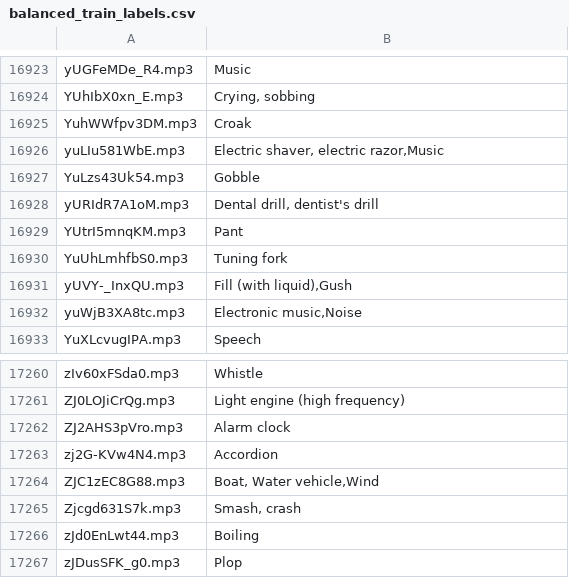
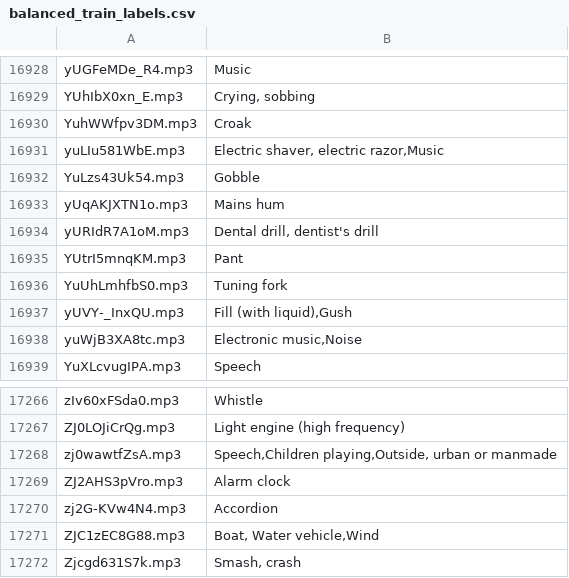
Before and after one commit to VinceRanches/NCSR-DL, a CSV file: Audioset/CSVs/balanced_train_labels.csv, drawn as a sheet; only a part is shown, gaps mark what is left out; the shorter side is filled out with more unchanged rows; the diff covers the shown part only.

```diff
--- a/Audioset/CSVs/balanced_train_labels.csv
+++ b/Audioset/CSVs/balanced_train_labels.csv
@@ -16927,2 +16932,3 @@ yuLIu581WbE.mp3,"Electric shaver, electric razor,Music"
 YuLzs43Uk54.mp3,Gobble
+yUqAKJXTN1o.mp3,Mains hum
 yURIdR7A1oM.mp3,"Dental drill, dentist's drill"
@@ -17261,2 +17267,3 @@ zIv60xFSda0.mp3,Whistle
 ZJ0LOJiCrQg.mp3,Light engine (high frequency)
+zj0wawtfZsA.mp3,"Speech,Children playing,Outside, urban or manmade"
 ZJ2AHS3pVro.mp3,Alarm clock
```
Also changed, not shown: 5 added rows elsewhere in this file, 1 other file.
